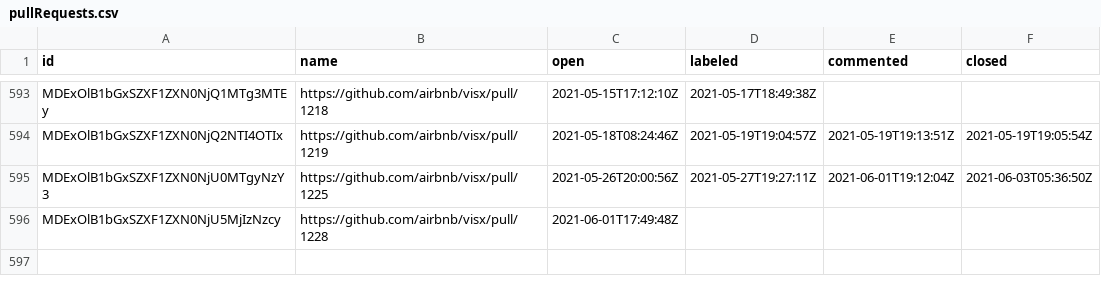
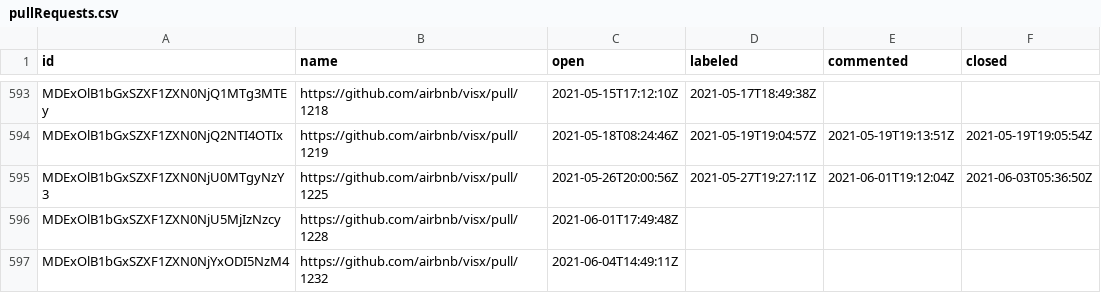
Before and after one commit to oselvar/oselvar-github-metrics, a CSV file: data/airbnb/visx/pullRequests.csv, drawn as a sheet; only a part is shown, gaps mark what is left out; the diff names each change by its address in the sheet, - before the commit and + after, or states it on an @@ line.

```diff
--- a/data/airbnb/visx/pullRequests.csv
+++ b/data/airbnb/visx/pullRequests.csv
+row 597: MDExOlB1bGxSZXF1ZXN0NjYxODI5NzM4 | https://github.com/airbnb/visx/pull/1232 | 2021-06-04T14:49:11Z
```
Also changed, not shown: 4 other files.
